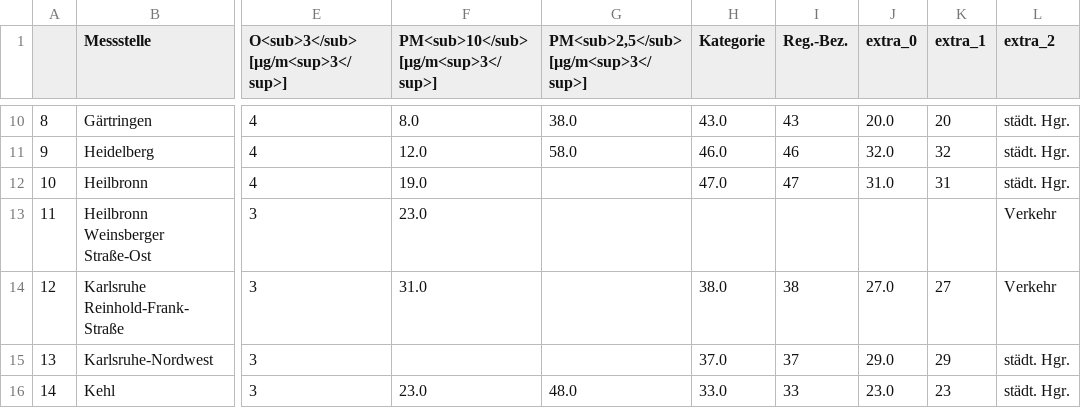
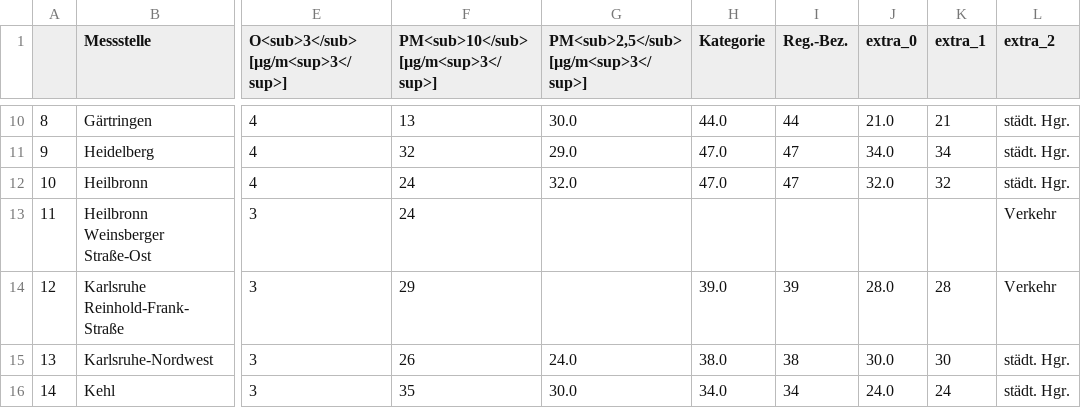
Before and after one commit to ameliewdr/feinstaub_bw, a CSV file: lufttabelle.csv, drawn as a sheet; only a part is shown, gaps mark what is left out; the diff covers the shown part only; the diff names each change by its address in the sheet, - before the commit and + after, or states it on an @@ line.

```diff
--- a/lufttabelle.csv
+++ b/lufttabelle.csv
-F10: 8.0
+F10: 13
-G10: 38.0
+G10: 30.0
-H10 (Kategorie): 43.0
+H10 (Kategorie): 44.0
-I10 (Reg.-Bez.): 43
+I10 (Reg.-Bez.): 44
-J10 (extra_0): 20.0
+J10 (extra_0): 21.0
-K10 (extra_1): 20
+K10 (extra_1): 21
-F11: 12.0
+F11: 32
-G11: 58.0
+G11: 29.0
-H11 (Kategorie): 46.0
+H11 (Kategorie): 47.0
-I11 (Reg.-Bez.): 46
+I11 (Reg.-Bez.): 47
-J11 (extra_0): 32.0
+J11 (extra_0): 34.0
-K11 (extra_1): 32
+K11 (extra_1): 34
-F12: 19.0
+F12: 24
-G12: (empty)
+G12: 32.0
-J12 (extra_0): 31.0
+J12 (extra_0): 32.0
-K12 (extra_1): 31
+K12 (extra_1): 32
-F13: 23.0
+F13: 24
-F14: 31.0
+F14: 29
-H14 (Kategorie): 38.0
+H14 (Kategorie): 39.0
-I14 (Reg.-Bez.): 38
+I14 (Reg.-Bez.): 39
-J14 (extra_0): 27.0
+J14 (extra_0): 28.0
-K14 (extra_1): 27
+K14 (extra_1): 28
-F15: (empty)
+F15: 26
-G15: (empty)
+G15: 24.0
-H15 (Kategorie): 37.0
+H15 (Kategorie): 38.0
-I15 (Reg.-Bez.): 37
+I15 (Reg.-Bez.): 38
-J15 (extra_0): 29.0
+J15 (extra_0): 30.0
-K15 (extra_1): 29
+K15 (extra_1): 30
-F16: 23.0
+F16: 35
-G16: 48.0
+G16: 30.0
-H16 (Kategorie): 33.0
+H16 (Kategorie): 34.0
-I16 (Reg.-Bez.): 33
+I16 (Reg.-Bez.): 34
-J16 (extra_0): 23.0
+J16 (extra_0): 24.0
-K16 (extra_1): 23
+K16 (extra_1): 24
```
Also changed, not shown: 123 edited cells elsewhere in this file.
